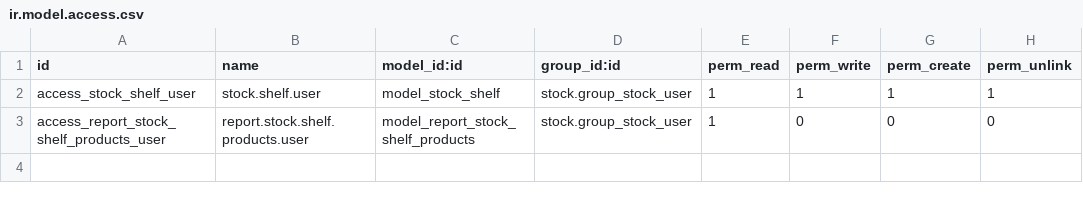
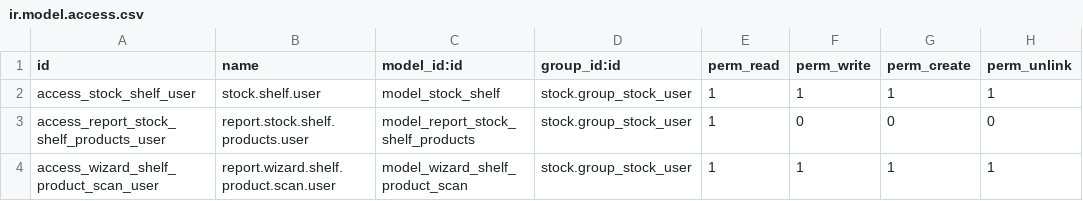
Before and after one commit to asphaltzipper/azi-odoo-modules, a CSV file: shelf_location/security/ir.model.access.csv, drawn as a sheet.

Commit message:
Migrated shelf_location from v 12.0 to v 16.0

```diff
--- a/shelf_location/security/ir.model.access.csv
+++ b/shelf_location/security/ir.model.access.csv
@@ -3 +3,2 @@ access_stock_shelf_user,stock.shelf.user,model_stock_shelf,stock.group_stock_use
 access_report_stock_shelf_products_user,report.stock.shelf.products.user,model_report_stock_shelf_products,stock.group_stock_user,1,0,0,0
+access_wizard_shelf_product_scan_user,report.wizard.shelf.product.scan.user,model_wizard_shelf_product_scan,stock.group_stock_user,1,1,1,1
```
Also changed, not shown: 12 other files.
